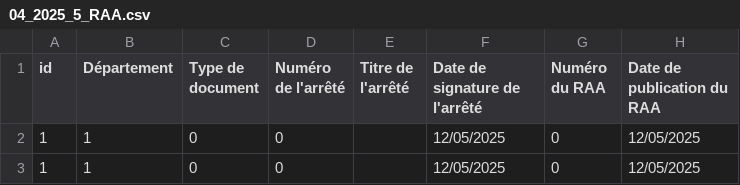
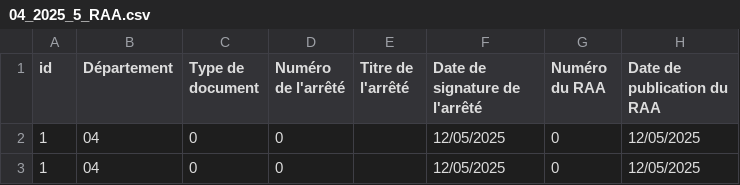
Before and after one commit to Hexoplanete/Projet-Furet, a CSV file: database/prefectures/04/04_2025_5_RAA.csv, drawn as a sheet; only a part is shown; the diff names each change by its address in the sheet, - before the commit and + after, or states it on an @@ line.

Commit message:
tout-marche-pour-ce-qui-est-implemente! (campagne est à implementer mais EZZZ)

```diff
--- a/database/prefectures/04/04_2025_5_RAA.csv
+++ b/database/prefectures/04/04_2025_5_RAA.csv
-B2:B3 (Département): 1
+B2:B3 (Département): 04
```
Also changed, not shown: 1 other file.
